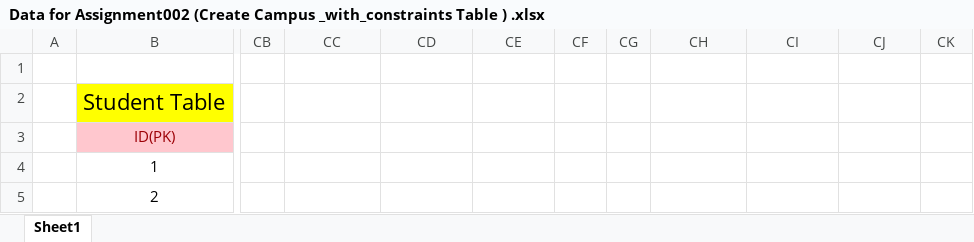
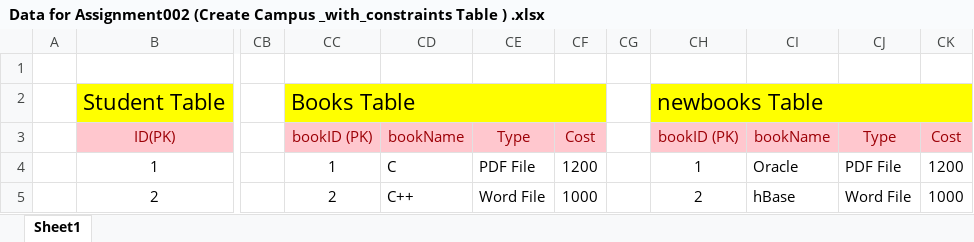
Before and after one commit to SaleelAssignment/assignment, an Excel workbook: ERP, STUDENT, and CAB Databases/Campus/Data for Assignment002 (Create Campus _with_constraints Table ) .xlsx, sheet Sheet1, drawn as a sheet; only a part is shown, gaps mark what is left out; values as stored, in another font and other column widths than the file's, no borders; the diff covers the shown part only; the diff names each change by its address in the sheet, - before the commit and + after, or states it on an @@ line.

```diff
--- a/ERP, STUDENT, and CAB Databases/Campus/Data for Assignment002 (Create Campus _with_constraints Table ) .xlsx (sheet Sheet1)
+++ b/ERP, STUDENT, and CAB Databases/Campus/Data for Assignment002 (Create Campus _with_constraints Table ) .xlsx (sheet Sheet1)
-CC2: (empty)
+CC2: Books Table
-CC2:CF2 fill: none
+CC2:CF2 fill: #FFFF00
+CC2:CF2 merged
-CH2: (empty)
+CH2: newbooks Table
-CH2:CK2 fill: none
+CH2:CK2 fill: #FFFF00
+CH2:CK2 merged
-CC3: (empty)
+CC3: bookID (PK)
-CC3:CF3 fill: none
+CC3:CF3 fill: #FFC7CE
-CD3: (empty)
+CD3: bookName
-CE3: (empty)
+CE3: Type
-CF3: (empty)
+CF3: Cost
-CH3: (empty)
+CH3: bookID (PK)
-CH3:CK3 fill: none
+CH3:CK3 fill: #FFC7CE
-CI3: (empty)
+CI3: bookName
-CJ3: (empty)
+CJ3: Type
-CK3: (empty)
+CK3: Cost
-CC4: (empty)
+CC4: 1
-CD4: (empty)
+CD4: C
-CE4: (empty)
+CE4: PDF File
-CF4: (empty)
+CF4: 1200
-CH4: (empty)
+CH4: 1
-CI4: (empty)
+CI4: Oracle
-CJ4: (empty)
+CJ4: PDF File
-CK4: (empty)
+CK4: 1200
-CC5: (empty)
+CC5: 2
-CD5: (empty)
+CD5: C++
-CE5: (empty)
+CE5: Word File
-CF5: (empty)
+CF5: 1000
-CH5: (empty)
+CH5: 2
-CI5: (empty)
+CI5: hBase
-CJ5: (empty)
+CJ5: Word File
-CK5: (empty)
+CK5: 1000
```
Also changed, not shown: 72 edited cells elsewhere in this sheet, ERP, STUDENT, and CAB Databases/Campus/infoway_campus.xlsx.
